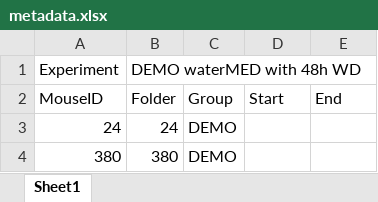
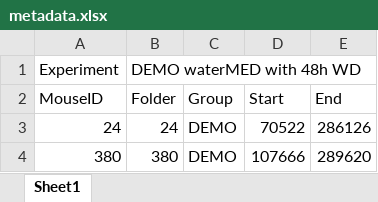
Before and after one commit to jhp038/KLAB_SNU, an Excel workbook: demo_scripts/Feeding_demo_data/metadata.xlsx, sheet Sheet1, drawn as a sheet; values as stored, in another font and other column widths than the file's, no borders; the diff names each change by its address in the sheet, - before the commit and + after, or states it on an @@ line.

```diff
--- a/demo_scripts/Feeding_demo_data/metadata.xlsx (sheet Sheet1)
+++ b/demo_scripts/Feeding_demo_data/metadata.xlsx (sheet Sheet1)
-D3 (Start): (empty)
+D3 (Start): 70522
-E3 (End): (empty)
+E3 (End): 286126
-D4 (Start): (empty)
+D4 (Start): 107666
-E4 (End): (empty)
+E4 (End): 289620
```
Also changed, not shown: demo_scripts/IR_demo_data/170616_4C filter/metadata.xlsx, demo_scripts/IR_demo_data/170627_20C filter/metadata.xlsx, 31 other files.
